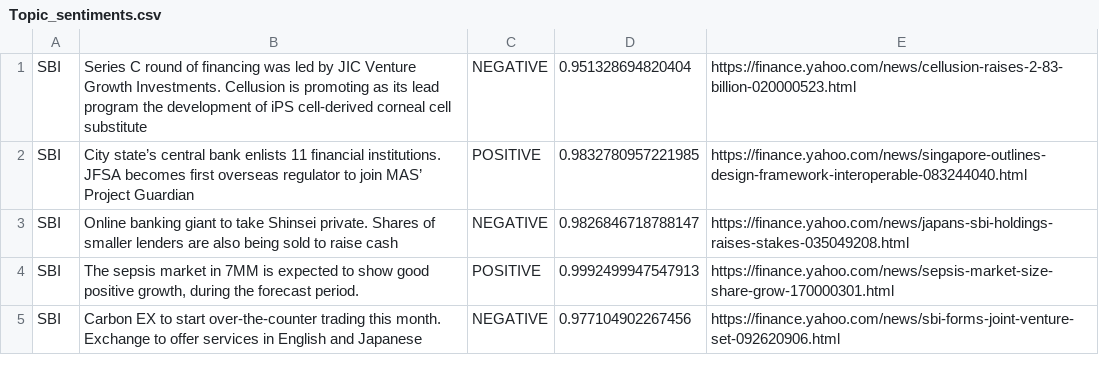
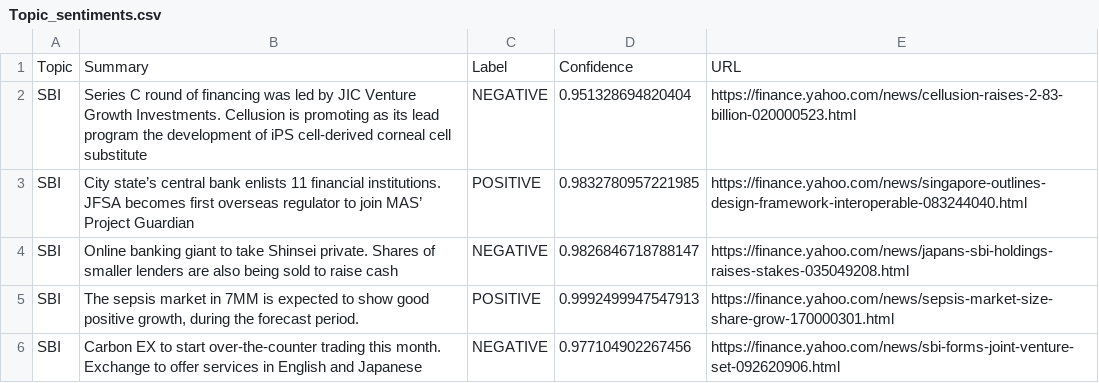
Before and after one commit to sagar-kongari/News-Scrape-Summarize-Sentiment, a CSV file: Topic_sentiments.csv, drawn as a sheet; only a part is shown.

```diff
--- a/Topic_sentiments.csv
+++ b/Topic_sentiments.csv
@@ -1 +1,2 @@
+Topic,Summary,Label,Confidence,URL
 SBI,Series C round of financing was led by JIC Venture Growth Investments. Cellusion is promoting as its lead program the development of iPS cell-derived corneal cell substitute,NEGATIVE,0.951328694820404,https://finance.yahoo.com/news/cellusion-raises-2-83-billion-020000523.html
```
Also changed, not shown: 1 other file.
